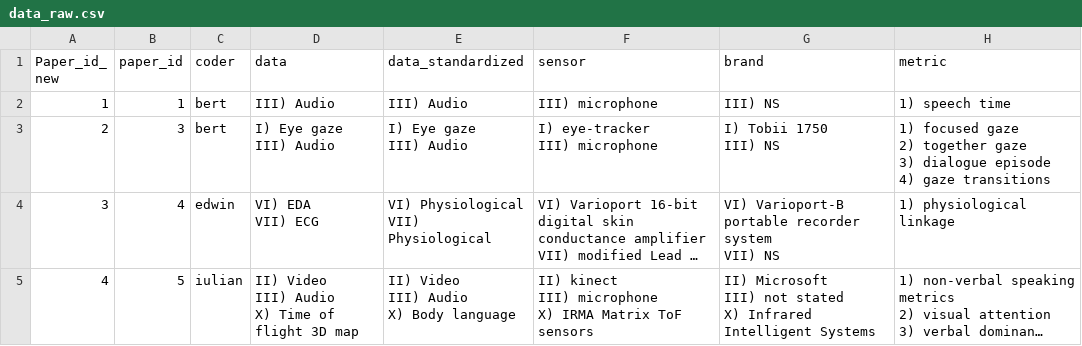
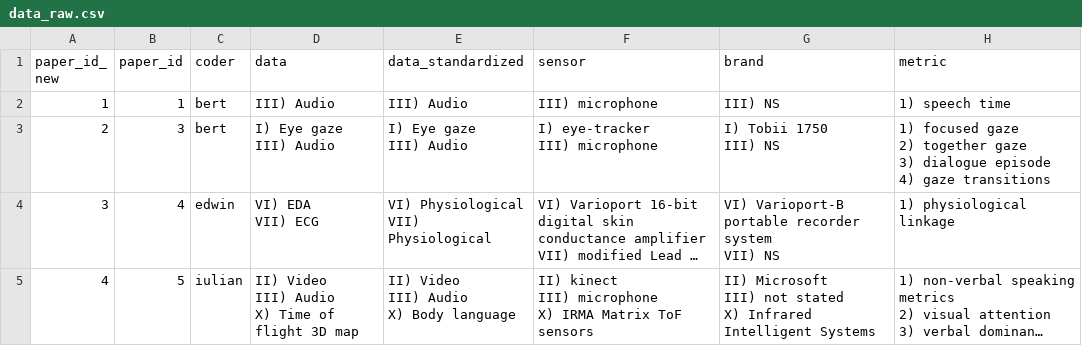
Before and after one commit to hgse-schneider/mmca-website, a CSV file: convert_script/new_data_collection/data_raw.csv, drawn as a sheet; only a part is shown; long unchanged cells end in …; the diff names each change by its address in the sheet, - before the commit and + after, or states it on an @@ line.

Commit message:
data script improvements

```diff
--- a/convert_script/new_data_collection/data_raw.csv
+++ b/convert_script/new_data_collection/data_raw.csv
-A1: Paper_id_ new
+A1: paper_id_ new
```
Also changed, not shown: 3 other files.
